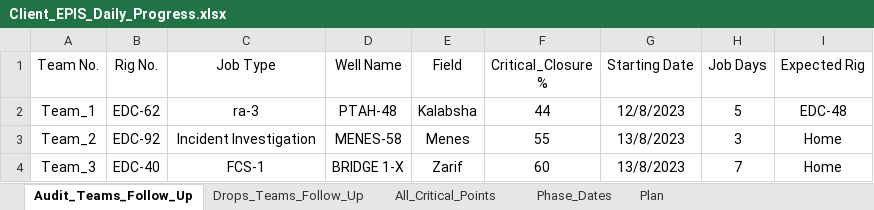
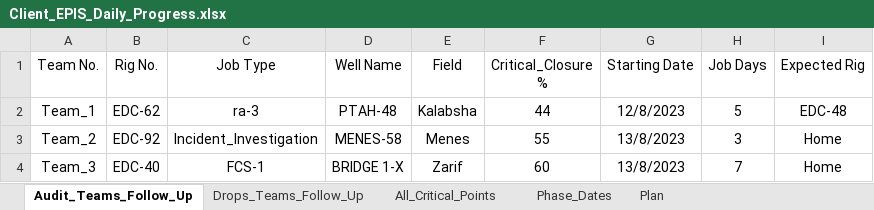
Before and after one commit to abdallahzaghloul/KPC_Follow_Up, an Excel workbook: Client_EPIS_Daily_Progress.xlsx, sheet Audit_Teams_Follow_Up, drawn as a sheet; values as stored, in another font and other column widths than the file's, no borders; the diff names each change by its address in the sheet, - before the commit and + after, or states it on an @@ line.

Commit message:
Add files via upload

```diff
--- a/Client_EPIS_Daily_Progress.xlsx (sheet Audit_Teams_Follow_Up)
+++ b/Client_EPIS_Daily_Progress.xlsx (sheet Audit_Teams_Follow_Up)
-C3 (Job Type): Incident Investigation
+C3 (Job Type): Incident_Investigation
```
